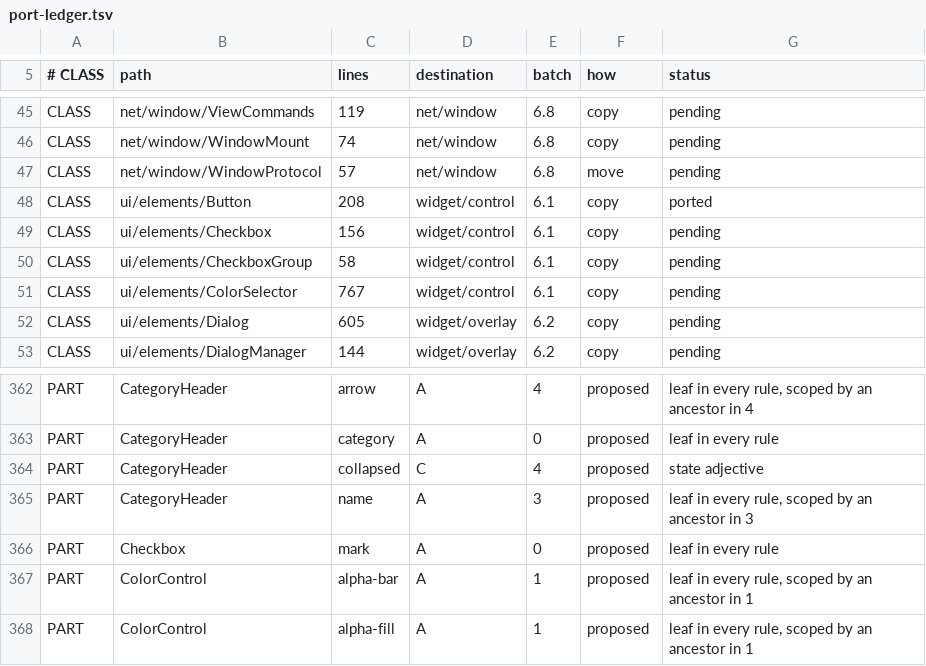
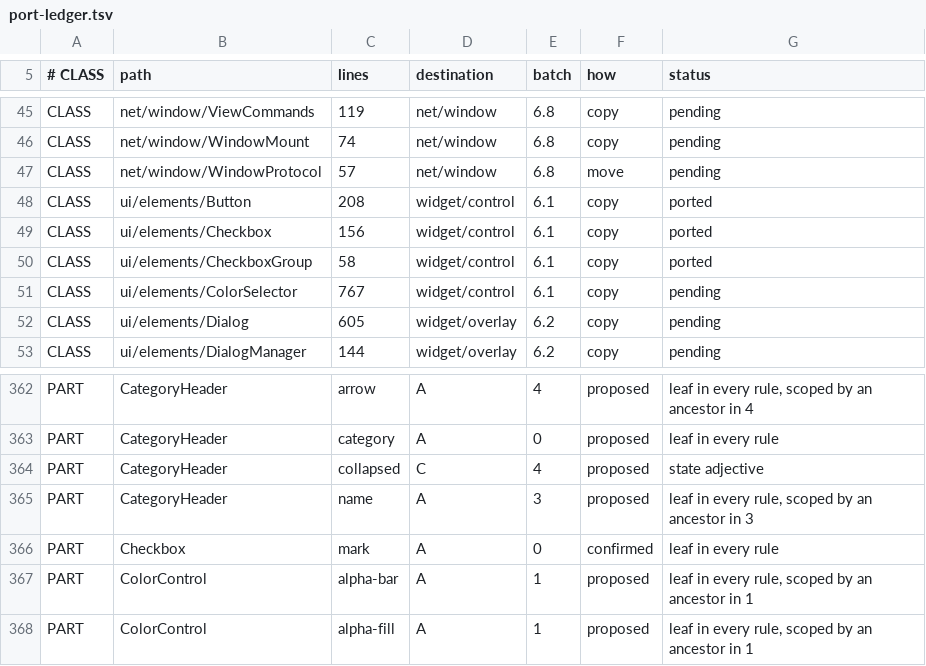
Before and after one commit to CrystalGraphics/CrystalGUI, a TSV file: tools/port/port-ledger.tsv, drawn as a sheet; only a part is shown, gaps mark what is left out.

```diff
--- a/tools/port/port-ledger.tsv
+++ b/tools/port/port-ledger.tsv
@@ -48,4 +48,4 @@ CLASS	net/window/WindowProtocol	57	net/window	6.8	move	pending
 CLASS	ui/elements/Button	208	widget/control	6.1	copy	ported
-CLASS	ui/elements/Checkbox	156	widget/control	6.1	copy	pending
-CLASS	ui/elements/CheckboxGroup	58	widget/control	6.1	copy	pending
+CLASS	ui/elements/Checkbox	156	widget/control	6.1	copy	ported
+CLASS	ui/elements/CheckboxGroup	58	widget/control	6.1	copy	ported
 CLASS	ui/elements/ColorSelector	767	widget/control	6.1	copy	pending
@@ -365,3 +365,3 @@ PART	CategoryHeader	collapsed	C	4	proposed	state adjective
 PART	CategoryHeader	name	A	3	proposed	leaf in every rule, scoped by an ancestor in 3
-PART	Checkbox	mark	A	0	proposed	leaf in every rule
+PART	Checkbox	mark	A	0	confirmed	leaf in every rule
 PART	ColorControl	alpha-bar	A	1	proposed	leaf in every rule, scoped by an ancestor in 1
```
Also changed, not shown: 12 other files.
